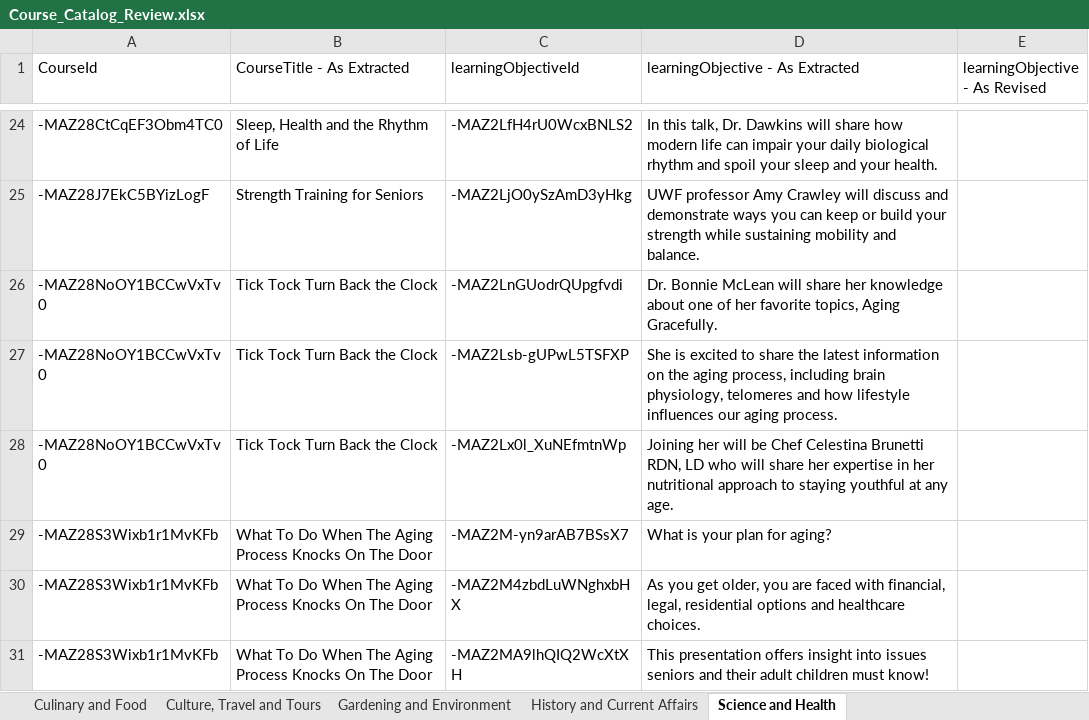
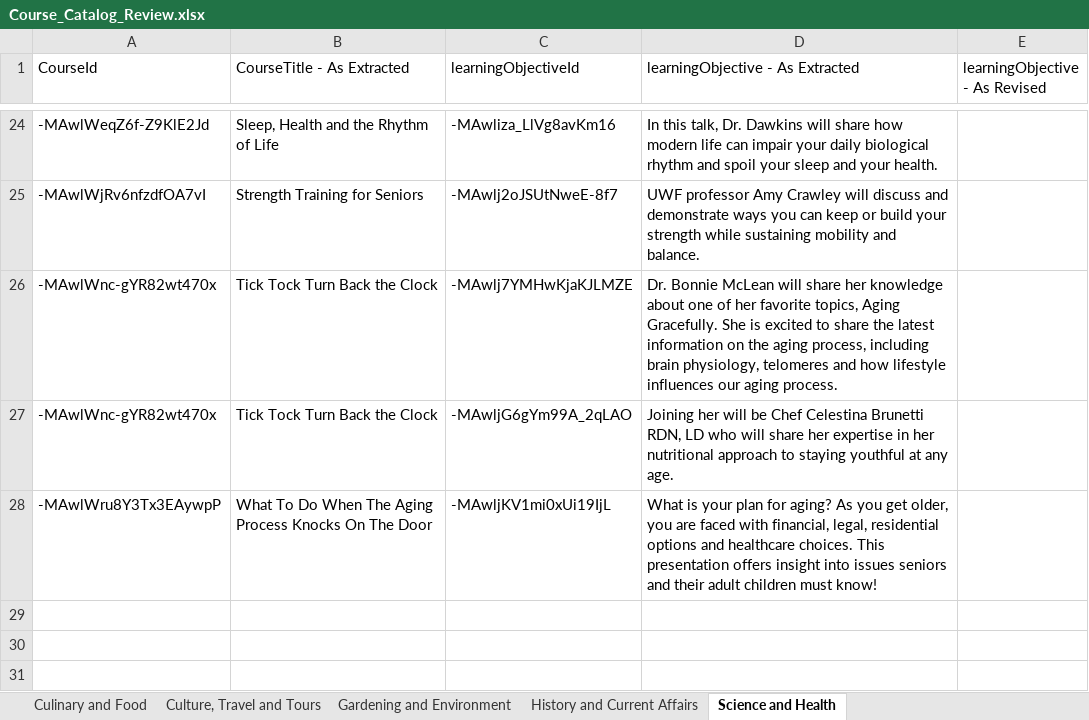
Before and after one commit to sms23uwf/Scholacity_Parser, an Excel workbook: Outputs/Course_Catalog_Review.xlsx, sheet Science and Health, drawn as a sheet; only a part is shown, gaps mark what is left out; values as stored, in another font and other column widths than the file's, no borders; removed rows and columns are numbered as before the commit, all else as after; the diff covers the shown part only; the diff names each change by its address in the sheet, - before the commit and + after, or states it on an @@ line.

```diff
--- a/Outputs/Course_Catalog_Review.xlsx (sheet Science and Health)
+++ b/Outputs/Course_Catalog_Review.xlsx (sheet Science and Health)
-A24 (CourseId): -MAZ28CtCqEF3Obm4TC0
+A24 (CourseId): -MAwlWeqZ6f-Z9KlE2Jd
-C24 (learningObjectiveId): -MAZ2LfH4rU0WcxBNLS2
+C24 (learningObjectiveId): -MAwliza_LlVg8avKm16
-A25 (CourseId): -MAZ28J7EkC5BYizLogF
+A25 (CourseId): -MAwlWjRv6nfzdfOA7vI
-C25 (learningObjectiveId): -MAZ2LjO0ySzAmD3yHkg
+C25 (learningObjectiveId): -MAwlj2oJSUtNweE-8f7
-row 26: -MAZ28NoOY1BCCwVxTv0 | Tick Tock Turn Back the Clock | -MAZ2LnGUodrQUpgfvdi | Dr. Bonnie McLean will share her knowledge about one of her favorite topics, Aging Gracefully.
-row 27: -MAZ28NoOY1BCCwVxTv0 | Tick Tock Turn Back the Clock | -MAZ2Lsb-gUPwL5TSFXP | She is excited to share the latest information on the aging process, including brain physiology, telomeres and how lifestyle influences our aging process.
+row 26: -MAwlWnc-gYR82wt470x | Tick Tock Turn Back the Clock | -MAwlj7YMHwKjaKJLMZE | Dr. Bonnie McLean will share her knowledge about one of her favorite topics, Aging Gracefully. She is excited to share the latest information on the aging process, including brain physiology, telomeres and how lifestyle influences our aging process.
-A27 (CourseId): -MAZ28NoOY1BCCwVxTv0
+A27 (CourseId): -MAwlWnc-gYR82wt470x
-C27 (learningObjectiveId): -MAZ2Lx0l_XuNEfmtnWp
+C27 (learningObjectiveId): -MAwljG6gYm99A_2qLAO
-row 29: -MAZ28S3Wixb1r1MvKFb | What To Do When The Aging Process Knocks On The Door | -MAZ2M-yn9arAB7BSsX7 | What is your plan for aging?
-row 30: -MAZ28S3Wixb1r1MvKFb | What To Do When The Aging Process Knocks On The Door | -MAZ2M4zbdLuWNghxbHX | As you get older, you are faced with financial, legal, residential options and healthcare choices.
-row 31: -MAZ28S3Wixb1r1MvKFb | What To Do When The Aging Process Knocks On The Door | -MAZ2MA9lhQIQ2WcXtXH | This presentation offers insight into issues seniors and their adult children must know!
+row 28: -MAwlWru8Y3Tx3EAywpP | What To Do When The Aging Process Knocks On The Door | -MAwljKV1mi0xUi19IjL | What is your plan for aging? As you get older, you are faced with financial, legal, residential options and healthcare choices. This presentation offers insight into issues seniors and their adult children must know!
```
Also changed, not shown: 11 added rows, 11 removed rows and 22 edited cells elsewhere in this sheet, sheet History and Current Affairs, sheet Culture, Travel and Tours, sheet Arts and Literature, sheet Culinary and Food, sheet Courses, sheet Business, Finance and Technolog, 1 more sheet, inputs/Course_Catalog_Reviewed.xlsx, 3 other files.
